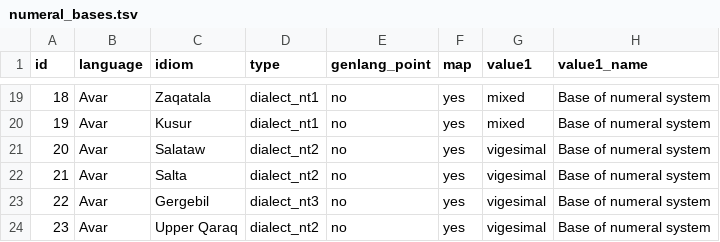
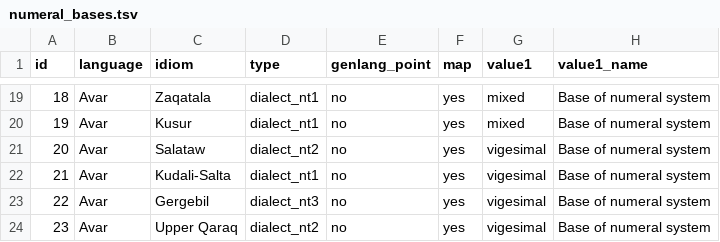
Before and after one commit to LingConLab/TALD, a TSV file: data/orig_table/numeral_bases.tsv, drawn as a sheet; only a part is shown, gaps mark what is left out; the diff names each change by its address in the sheet, - before the commit and + after, or states it on an @@ line.

```diff
--- a/data/orig_table/numeral_bases.tsv
+++ b/data/orig_table/numeral_bases.tsv
-C22 (idiom): Salta
+C22 (idiom): Kudali-Salta
-D22 (type): dialect_nt2
+D22 (type): dialect_nt1
```
Also changed, not shown: data/orig_table/gender_agreement_slot.tsv, data/orig_table/inclusive_exclusive_distinction_in_personal_pronouns.tsv, 1 other file.
